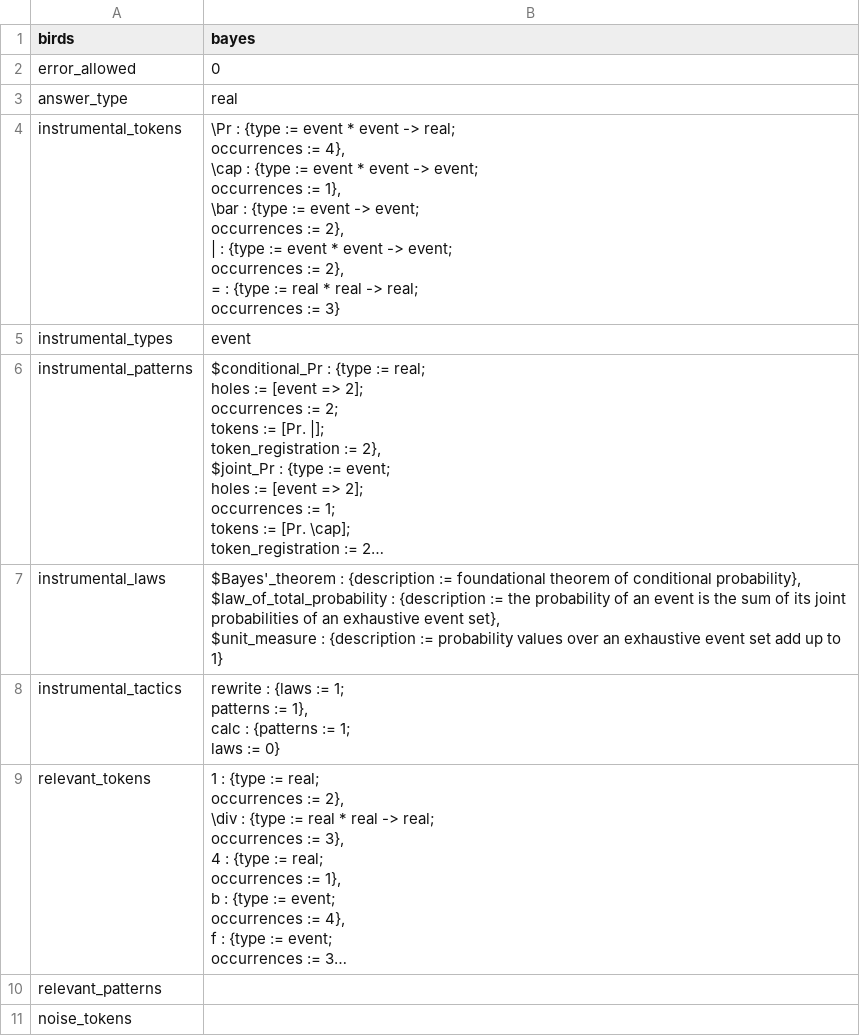
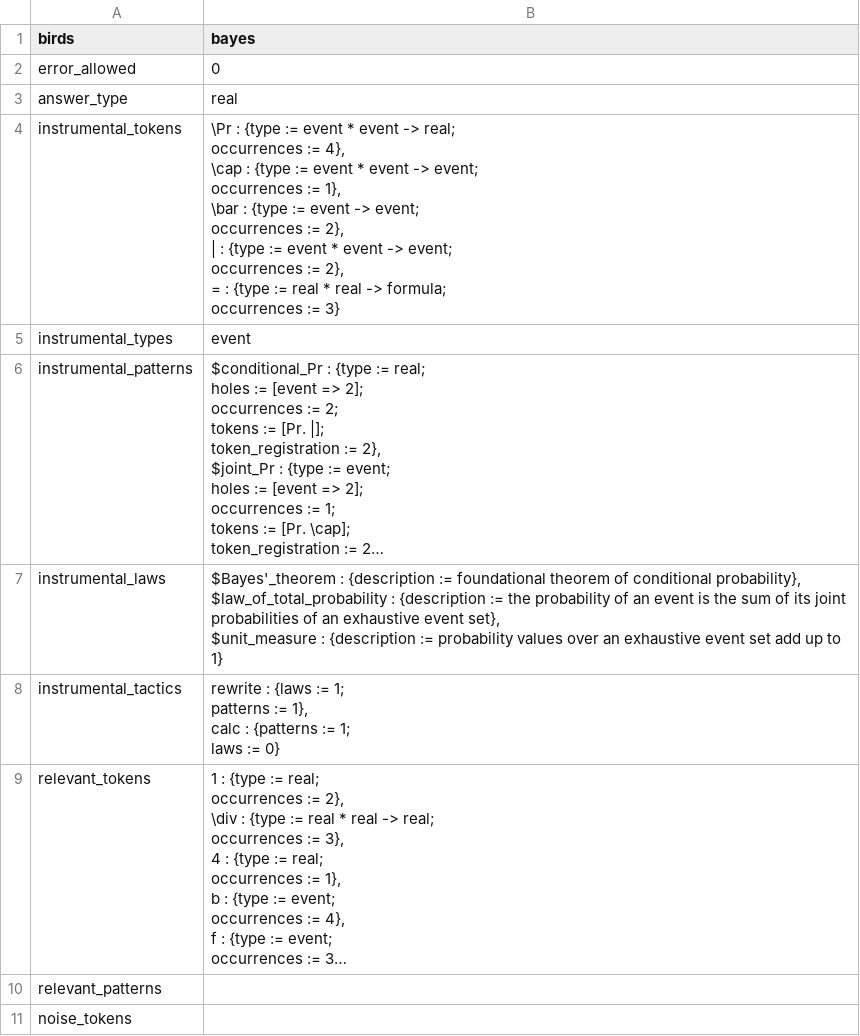
Before and after one commit to rep2rep/robin, a CSV file: tables/Q_table_birds_bayes.csv, drawn as a sheet; long unchanged cells end in ….

```diff
--- a/tables/Q_table_birds_bayes.csv
+++ b/tables/Q_table_birds_bayes.csv
@@ -3,12 +3,12 @@ error_allowed, 0
 answer_type, real
-instrumental_tokens,"\Pr : {type := event * event -> real;
-                            occurrences := 4},
-                     \cap : {type := event * event -> event;
-                             occurrences := 1},
-                     \bar : {type := event -> event;
-                             occurrences := 2},
-                     | : {type := event * event -> event;
-                          occurrences := 2},
-                     = : {type := real * real -> real;
-                          occurrences := 3}"
+instrumental_tokens,"\Pr : {type := event * event -> real;
+                            occurrences := 4},
+                     \cap : {type := event * event -> event;
+                             occurrences := 1},
+                     \bar : {type := event -> event;
+                             occurrences := 2},
+                     | : {type := event * event -> event;
+                          occurrences := 2},
+                     = : {type := real * real -> formula;
+                          occurrences := 3}"
 instrumental_types,"event"
```
Also changed, not shown: 6 other files.
